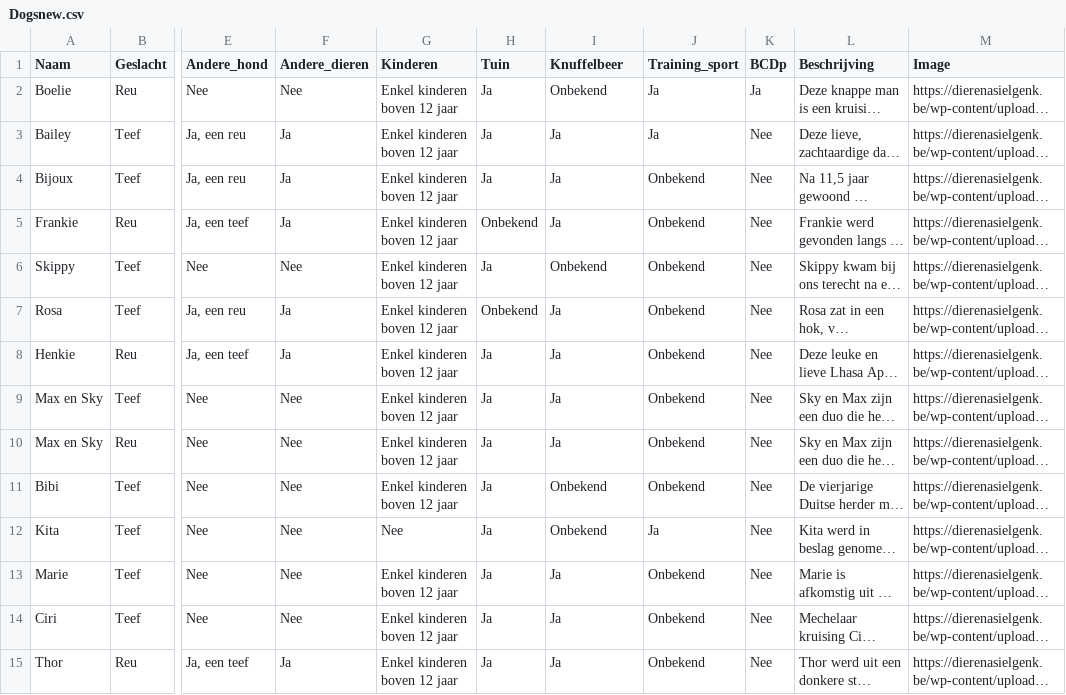
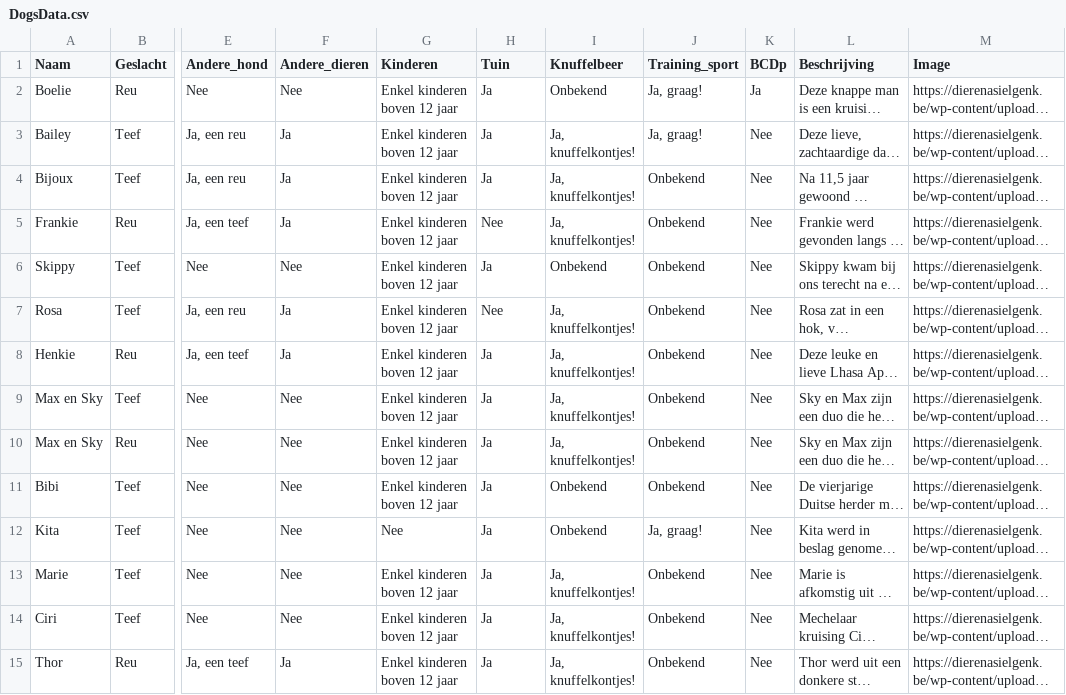
Before and after one commit to MoutPessemier/HCIPaper, a CSV file: backend/DogsData.csv (was backend/Dogsnew.csv), drawn as a sheet; only a part is shown, gaps mark what is left out; long unchanged cells end in …; the diff covers the shown part only; the diff names each change by its address in the sheet, - before the commit and + after, or states it on an @@ line.

```diff
--- a/backend/Dogsnew.csv
+++ b/backend/DogsData.csv
-J2:J3 (Training_sport): Ja
+J2:J3 (Training_sport): Ja, graag!
-I3:I5 (Knuffelbeer): Ja
+I3:I5 (Knuffelbeer): Ja, knuffelkontjes!
-H5 (Tuin): Onbekend
+H5 (Tuin): Nee
-H7 (Tuin): Onbekend
+H7 (Tuin): Nee
-I7:I10 (Knuffelbeer): Ja
+I7:I10 (Knuffelbeer): Ja, knuffelkontjes!
-J12 (Training_sport): Ja
+J12 (Training_sport): Ja, graag!
-I13:I15 (Knuffelbeer): Ja
+I13:I15 (Knuffelbeer): Ja, knuffelkontjes!
```
Also changed, not shown: 16 edited cells elsewhere in this file, 2 other files.
